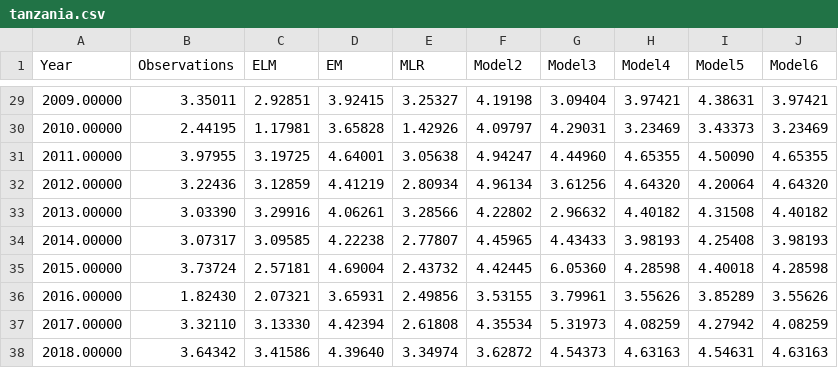
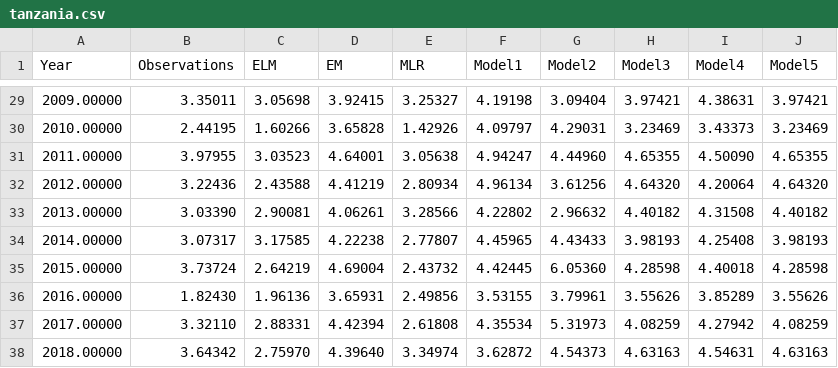
Before and after one commit to kjhall01/PyELM-MME, a CSV file: tanzania.csv, drawn as a sheet; only a part is shown, gaps mark what is left out; the diff covers the shown part only.

```diff
--- a/tanzania.csv
+++ b/tanzania.csv
@@ -1 +1 @@
-Year,Observations,ELM,EM,MLR,Model2,Model3,Model4,Model5,Model6
+Year,Observations,ELM,EM,MLR,Model1,Model2,Model3,Model4,Model5
@@ -29,10 +29,10 @@ Year,Observations,ELM,EM,MLR,Model2,Model3,Model4,Model5,Model6
-2009.00000,   3.35011,   2.92851,   3.92415,   3.25327,   4.19198,   3.09404,   3.97421,   4.38631,   3.97421
-2010.00000,   2.44195,   1.17981,   3.65828,   1.42926,   4.09797,   4.29031,   3.23469,   3.43373,   3.23469
-2011.00000,   3.97955,   3.19725,   4.64001,   3.05638,   4.94247,   4.44960,   4.65355,   4.50090,   4.65355
-2012.00000,   3.22436,   3.12859,   4.41219,   2.80934,   4.96134,   3.61256,   4.64320,   4.20064,   4.64320
-2013.00000,   3.03390,   3.29916,   4.06261,   3.28566,   4.22802,   2.96632,   4.40182,   4.31508,   4.40182
-2014.00000,   3.07317,   3.09585,   4.22238,   2.77807,   4.45965,   4.43433,   3.98193,   4.25408,   3.98193
-2015.00000,   3.73724,   2.57181,   4.69004,   2.43732,   4.42445,   6.05360,   4.28598,   4.40018,   4.28598
-2016.00000,   1.82430,   2.07321,   3.65931,   2.49856,   3.53155,   3.79961,   3.55626,   3.85289,   3.55626
-2017.00000,   3.32110,   3.13330,   4.42394,   2.61808,   4.35534,   5.31973,   4.08259,   4.27942,   4.08259
-2018.00000,   3.64342,   3.41586,   4.39640,   3.34974,   3.62872,   4.54373,   4.63163,   4.54631,   4.63163
+2009.00000,   3.35011,   3.05698,   3.92415,   3.25327,   4.19198,   3.09404,   3.97421,   4.38631,   3.97421
+2010.00000,   2.44195,   1.60266,   3.65828,   1.42926,   4.09797,   4.29031,   3.23469,   3.43373,   3.23469
+2011.00000,   3.97955,   3.03523,   4.64001,   3.05638,   4.94247,   4.44960,   4.65355,   4.50090,   4.65355
+2012.00000,   3.22436,   2.43588,   4.41219,   2.80934,   4.96134,   3.61256,   4.64320,   4.20064,   4.64320
+2013.00000,   3.03390,   2.90081,   4.06261,   3.28566,   4.22802,   2.96632,   4.40182,   4.31508,   4.40182
+2014.00000,   3.07317,   3.17585,   4.22238,   2.77807,   4.45965,   4.43433,   3.98193,   4.25408,   3.98193
+2015.00000,   3.73724,   2.64219,   4.69004,   2.43732,   4.42445,   6.05360,   4.28598,   4.40018,   4.28598
+2016.00000,   1.82430,   1.96136,   3.65931,   2.49856,   3.53155,   3.79961,   3.55626,   3.85289,   3.55626
+2017.00000,   3.32110,   2.88331,   4.42394,   2.61808,   4.35534,   5.31973,   4.08259,   4.27942,   4.08259
+2018.00000,   3.64342,   2.75970,   4.39640,   3.34974,   3.62872,   4.54373,   4.63163,   4.54631,   4.63163
```
Also changed, not shown: 27 edited cells elsewhere in this file, tanzania_rtf.csv, 9 other files.
